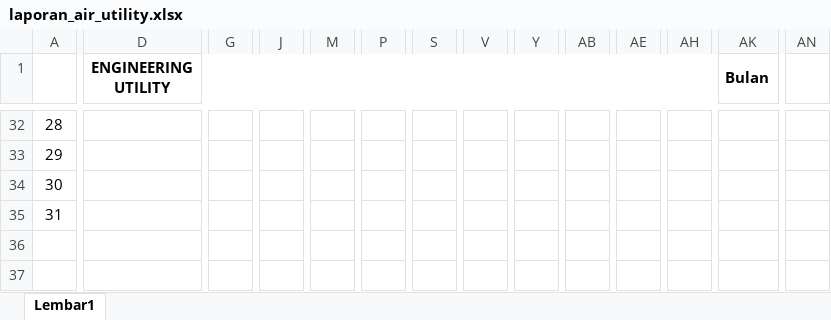
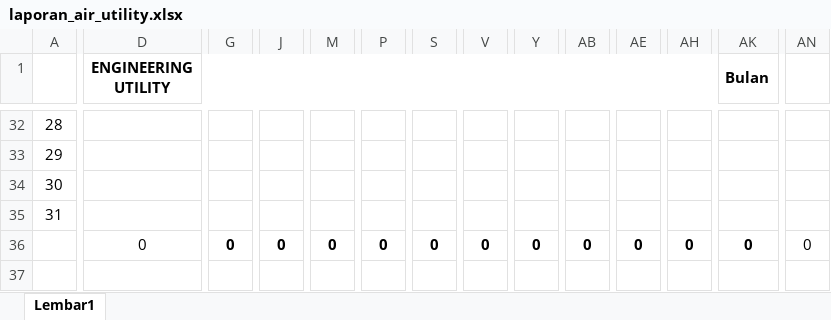
Before and after one commit to Praja04/Engineering, an Excel workbook: public/assets/templates/utility/laporan_air_utility.xlsx, sheet Lembar1, drawn as a sheet; only a part is shown, gaps mark what is left out; values as stored, in another font and other column widths than the file's, no borders; charts and pictures not drawn; the diff names each change by its address in the sheet, - before the commit and + after, or states it on an @@ line.

Commit message:
feat: add sum total in export

```diff
--- a/public/assets/templates/utility/laporan_air_utility.xlsx (sheet Lembar1)
+++ b/public/assets/templates/utility/laporan_air_utility.xlsx (sheet Lembar1)
-D36 (ENGINEERING UTILITY): (empty)
+D36 (ENGINEERING UTILITY): 0
-G36: (empty)
+G36: 0
-J36: (empty)
+J36: 0
-M36: (empty)
+M36: 0
-P36: (empty)
+P36: 0
-S36: (empty)
+S36: 0
-V36: (empty)
+V36: 0
-Y36: (empty)
+Y36: 0
-AB36: (empty)
+AB36: 0
-AE36: (empty)
+AE36: 0
-AH36: (empty)
+AH36: 0
-AK36 (Bulan): (empty)
+AK36 (Bulan): 0
-AN36: (empty)
+AN36: 0
```
